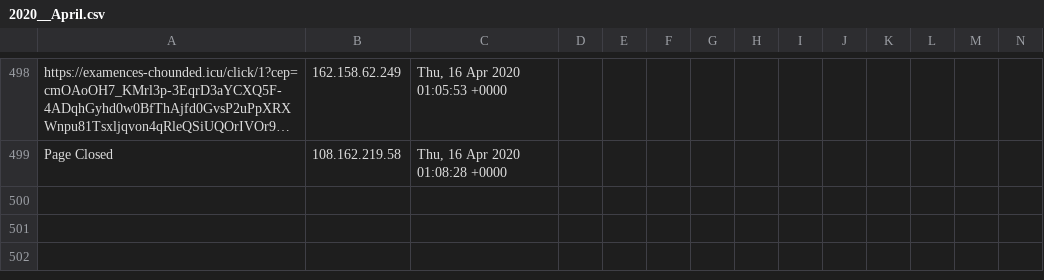
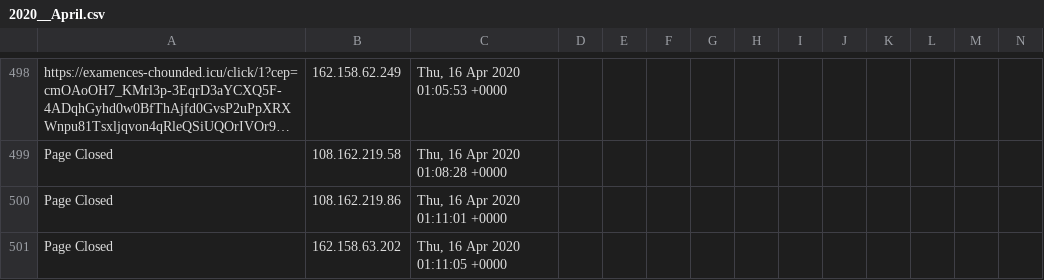
Before and after one commit to runacode/devi2, a CSV file: logs/2020__April.csv, drawn as a sheet; only a part is shown, gaps mark what is left out; long unchanged cells end in …; rows hold the shown columns only; the diff names each change by its address in the sheet, - before the commit and + after, or states it on an @@ line.

Commit message:
Site Editor Update

```diff
--- a/logs/2020__April.csv
+++ b/logs/2020__April.csv
+row 500: Page Closed | 108.162.219.86 | Thu, 16 Apr 2020 01:11:01 +0000
+row 501: Page Closed | 162.158.63.202 | Thu, 16 Apr 2020 01:11:05 +0000
```
